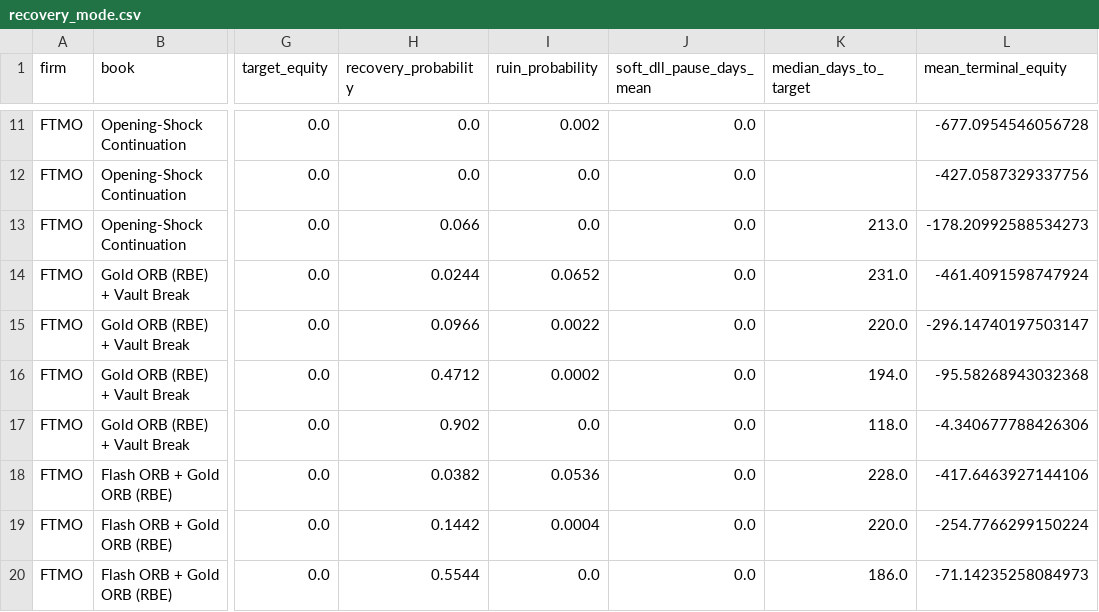
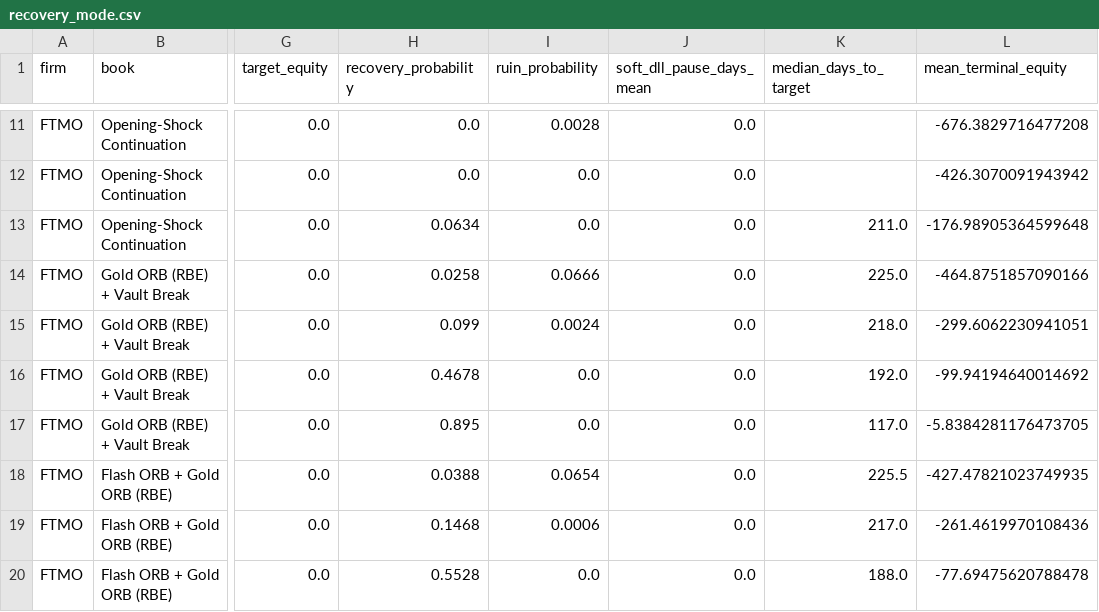
Before and after one commit to EricOsas/Portfolio-Research, a CSV file: Prop-Firms/FTMO-10K-2Step-CFD/reports/recovery_mode.csv, drawn as a sheet; only a part is shown, gaps mark what is left out; the diff covers the shown part only; the diff names each change by its address in the sheet, - before the commit and + after, or states it on an @@ line.

```diff
--- a/Prop-Firms/FTMO-10K-2Step-CFD/reports/recovery_mode.csv
+++ b/Prop-Firms/FTMO-10K-2Step-CFD/reports/recovery_mode.csv
-I11 (ruin_probability): 0.002
+I11 (ruin_probability): 0.0028
-L11 (mean_terminal_equity): -677.0954546056728
+L11 (mean_terminal_equity): -676.3829716477208
-L12 (mean_terminal_equity): -427.0587329337756
+L12 (mean_terminal_equity): -426.3070091943942
-H13 (recovery_probability): 0.066
+H13 (recovery_probability): 0.0634
-K13 (median_days_to_target): 213.0
+K13 (median_days_to_target): 211.0
-L13 (mean_terminal_equity): -178.20992588534273
+L13 (mean_terminal_equity): -176.98905364599648
-H14 (recovery_probability): 0.0244
+H14 (recovery_probability): 0.0258
-I14 (ruin_probability): 0.0652
+I14 (ruin_probability): 0.0666
-K14 (median_days_to_target): 231.0
+K14 (median_days_to_target): 225.0
-L14 (mean_terminal_equity): -461.4091598747924
+L14 (mean_terminal_equity): -464.8751857090166
-H15 (recovery_probability): 0.0966
+H15 (recovery_probability): 0.099
-I15 (ruin_probability): 0.0022
+I15 (ruin_probability): 0.0024
-K15 (median_days_to_target): 220.0
+K15 (median_days_to_target): 218.0
-L15 (mean_terminal_equity): -296.14740197503147
+L15 (mean_terminal_equity): -299.6062230941051
-H16 (recovery_probability): 0.4712
+H16 (recovery_probability): 0.4678
-I16 (ruin_probability): 0.0002
+I16 (ruin_probability): 0.0
-K16 (median_days_to_target): 194.0
+K16 (median_days_to_target): 192.0
-L16 (mean_terminal_equity): -95.58268943032368
+L16 (mean_terminal_equity): -99.94194640014692
-H17 (recovery_probability): 0.902
+H17 (recovery_probability): 0.895
-K17 (median_days_to_target): 118.0
+K17 (median_days_to_target): 117.0
-L17 (mean_terminal_equity): -4.340677788426306
+L17 (mean_terminal_equity): -5.8384281176473705
-H18 (recovery_probability): 0.0382
+H18 (recovery_probability): 0.0388
-I18 (ruin_probability): 0.0536
+I18 (ruin_probability): 0.0654
-K18 (median_days_to_target): 228.0
+K18 (median_days_to_target): 225.5
-L18 (mean_terminal_equity): -417.6463927144106
+L18 (mean_terminal_equity): -427.47821023749935
-H19 (recovery_probability): 0.1442
+H19 (recovery_probability): 0.1468
-I19 (ruin_probability): 0.0004
+I19 (ruin_probability): 0.0006
-K19 (median_days_to_target): 220.0
+K19 (median_days_to_target): 217.0
-L19 (mean_terminal_equity): -254.7766299150224
+L19 (mean_terminal_equity): -261.4619970108436
-H20 (recovery_probability): 0.5544
+H20 (recovery_probability): 0.5528
-K20 (median_days_to_target): 186.0
+K20 (median_days_to_target): 188.0
-L20 (mean_terminal_equity): -71.14235258084973
+L20 (mean_terminal_equity): -77.69475620788478
```
Also changed, not shown: 8 added rows and 62 edited cells elsewhere in this file, Normalized-Live/MT5/reports/live_bootstrap_risk_of_ruin.csv, Prop-Firms/FTMO-10K-2Step-CFD/reports/book_rankings.csv, 22 other files.
